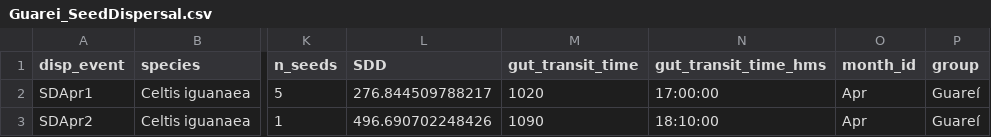
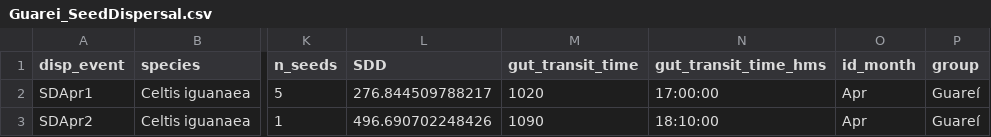
Before and after one commit to edmizac/BLT_IBM-Model, a CSV file: Data/Seed_dispersal/Curated/Guarei_SeedDispersal.csv, drawn as a sheet; only a part is shown, gaps mark what is left out; the diff names each change by its address in the sheet, - before the commit and + after, or states it on an @@ line.

```diff
--- a/Data/Seed_dispersal/Curated/Guarei_SeedDispersal.csv
+++ b/Data/Seed_dispersal/Curated/Guarei_SeedDispersal.csv
-O1: month_id
+O1: id_month
```
Also changed, not shown: Data/Seed_dispersal/Curated/SantaMaria_SeedDispersal.csv, 2 other files.
